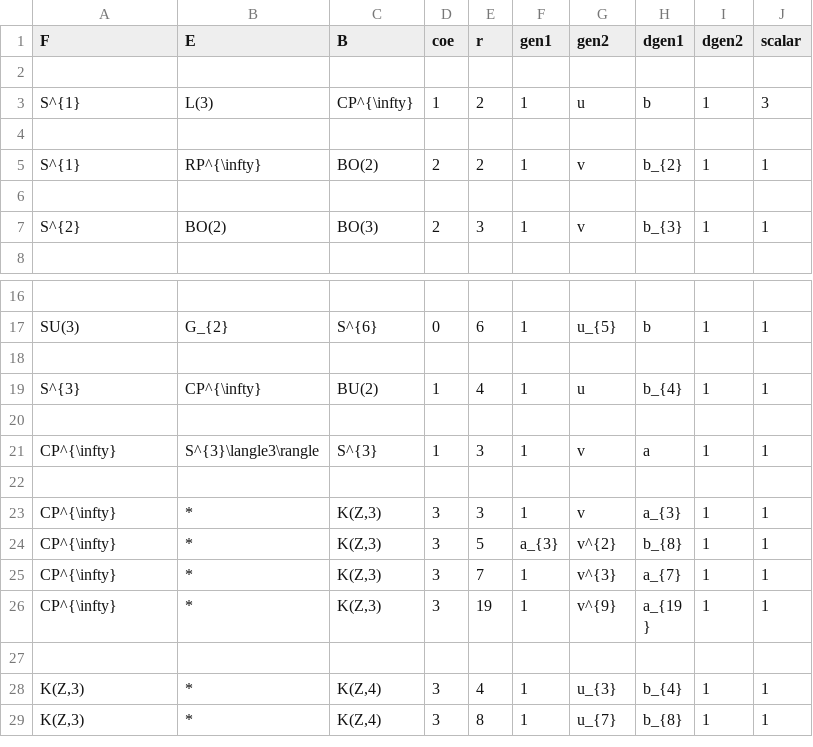
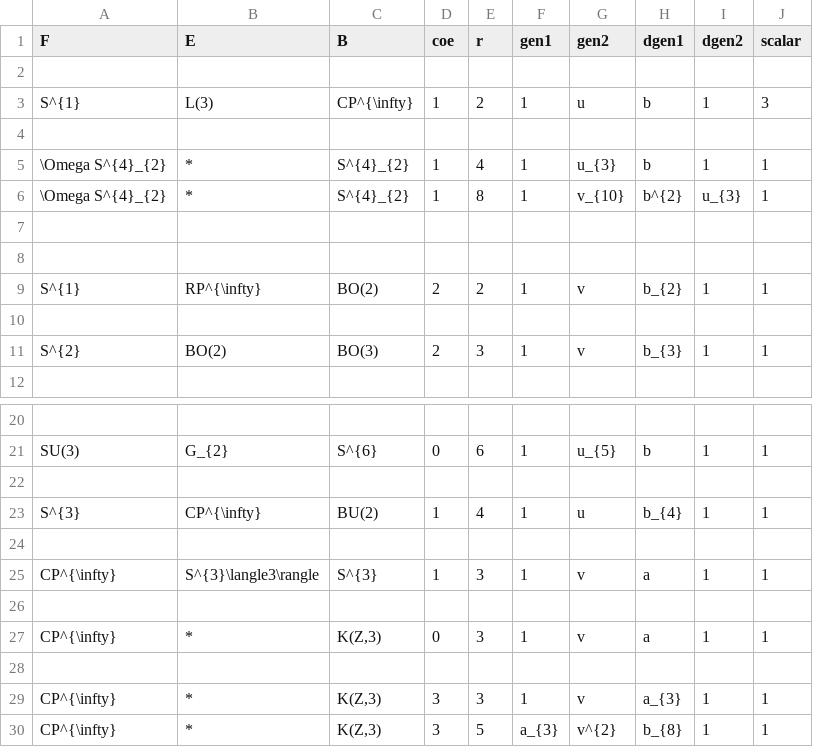
Before and after one commit to akebono03/Serre-Spectral-Sequence, a CSV file: differential2.csv, drawn as a sheet; only a part is shown, gaps mark what is left out; the shorter side is filled out with more unchanged rows; the diff names each change by its address in the sheet, - before the commit and + after, or states it on an @@ line.

```diff
--- a/differential2.csv
+++ b/differential2.csv
+row 5: \Omega S^{4}_{2} | * | S^{4}_{2} | 1 | 4 | 1 | u_{3} | b | 1 | 1
+row 6: \Omega S^{4}_{2} | * | S^{4}_{2} | 1 | 8 | 1 | v_{10} | b^{2} | u_{3} | 1
+row 7: (empty)
+row 8: (empty)
+row 26: (empty)
+row 27: CP^{\infty} | * | K(Z,3) | 0 | 3 | 1 | v | a | 1 | 1
```
Also changed, not shown: cohomology.csv, fibration.csv, 3 other files.
